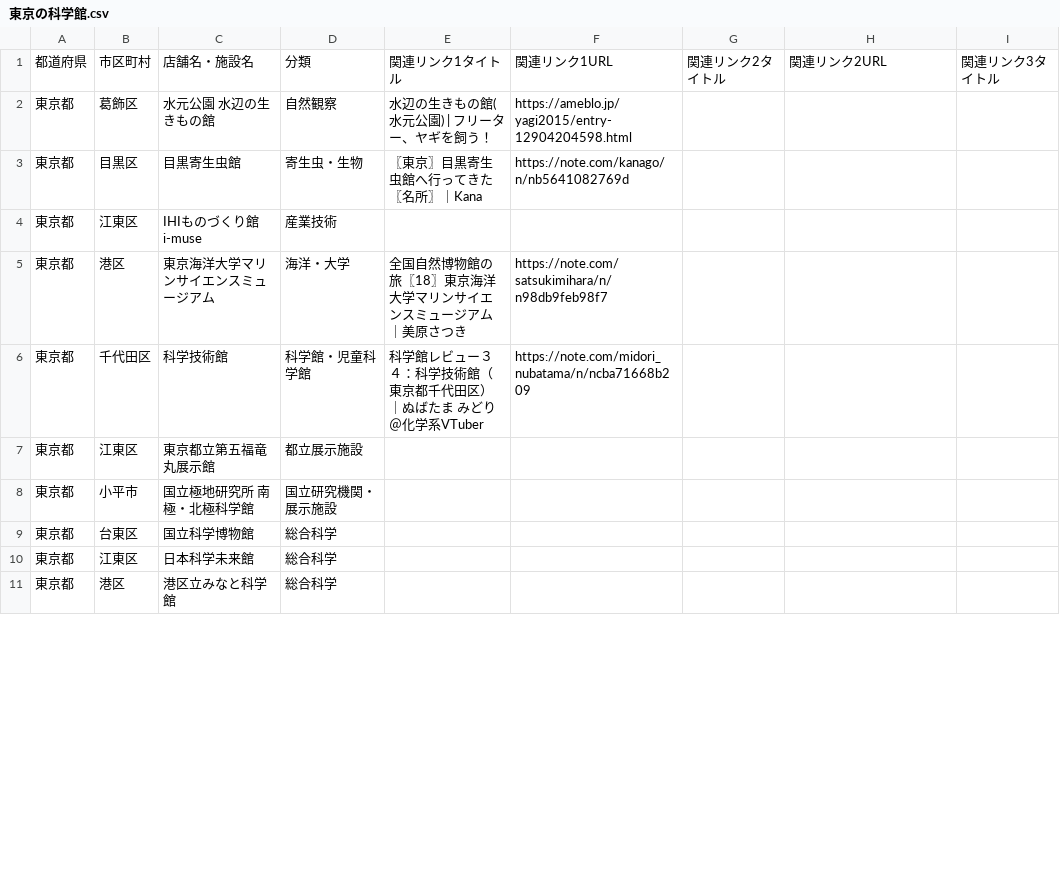
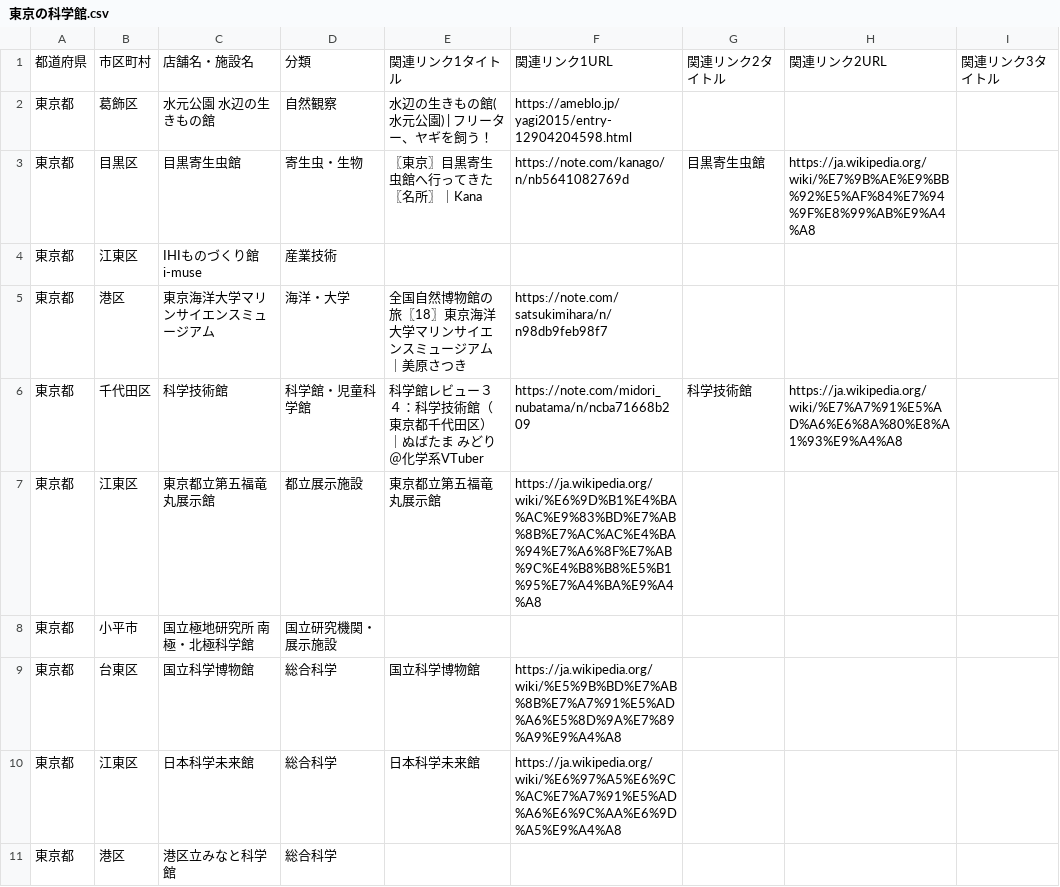
Before and after one commit to ordinary-apartment/ordinary-apartment.github.io, a CSV file: data/東京の科学館.csv, drawn as a sheet; only a part is shown; the diff covers the shown part only; the diff names each change by its address in the sheet, - before the commit and + after, or states it on an @@ line.

Commit message:
Add Wikipedia links to Tokyo science museums

```diff
--- a/data/東京の科学館.csv
+++ b/data/東京の科学館.csv
-G3: (empty)
+G3: 目黒寄生虫館
-H3: (empty)
+H3: https://ja.wikipedia.org/wiki/%E7%9B%AE%E9%BB%92%E5%AF%84%E7%94%9F%E8%99%AB%E9%A4%A8
-G6: (empty)
+G6: 科学技術館
-H6: (empty)
+H6: https://ja.wikipedia.org/wiki/%E7%A7%91%E5%AD%A6%E6%8A%80%E8%A1%93%E9%A4%A8
-E7: (empty)
+E7: 東京都立第五福竜丸展示館
-F7: (empty)
+F7: https://ja.wikipedia.org/wiki/%E6%9D%B1%E4%BA%AC%E9%83%BD%E7%AB%8B%E7%AC%AC%E4%BA%94%E7%A6%8F%E7%AB%9C%E4%B8%B8%E5%B1%95%E7%A4%BA%E9%A4%A8
-E9: (empty)
+E9: 国立科学博物館
-F9: (empty)
+F9: https://ja.wikipedia.org/wiki/%E5%9B%BD%E7%AB%8B%E7%A7%91%E5%AD%A6%E5%8D%9A%E7%89%A9%E9%A4%A8
-E10: (empty)
+E10: 日本科学未来館
-F10: (empty)
+F10: https://ja.wikipedia.org/wiki/%E6%97%A5%E6%9C%AC%E7%A7%91%E5%AD%A6%E6%9C%AA%E6%9D%A5%E9%A4%A8
```
Also changed, not shown: 14 edited cells elsewhere in this file, 3 other files.
